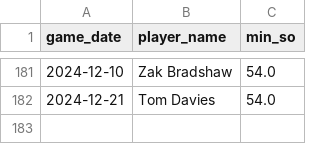
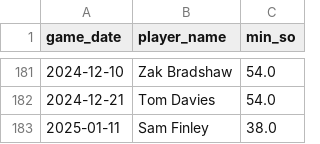
Before and after one commit to petebrown/data-updater, a CSV file: data/red_cards.csv, drawn as a sheet; only a part is shown, gaps mark what is left out; the diff names each change by its address in the sheet, - before the commit and + after, or states it on an @@ line.

```diff
--- a/data/red_cards.csv
+++ b/data/red_cards.csv
+row 183: 2025-01-11 | Sam Finley | 38.0
```
Also changed, not shown: data/goals.csv, data/results.csv, 5 other files.
